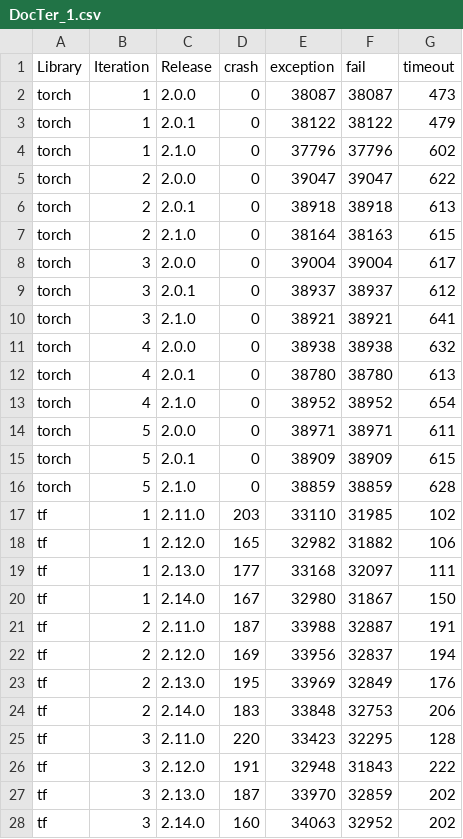
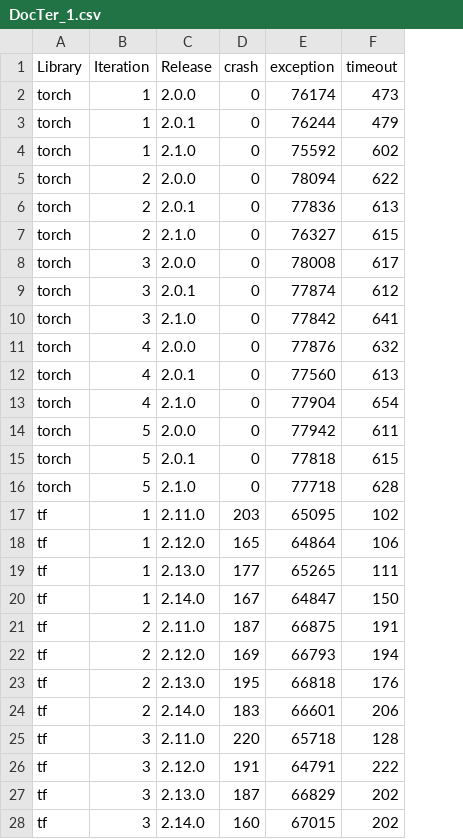
Before and after one commit to dmc1778/Benchmarking-DL-Fuzzers, a CSV file: statistics/numtests/DocTer_1.csv, drawn as a sheet; only a part is shown; the diff covers the shown part only; the diff names each change by its address in the sheet, - before the commit and + after, or states it on an @@ line.

```diff
--- a/statistics/numtests/DocTer_1.csv
+++ b/statistics/numtests/DocTer_1.csv
-column F (fail), rows 2-28: 38087 | 38122 | 37796 | 39047 | 38918 | 38163 | 39004 | 38937 | 38921 | 38938 | 38780 | 38952 | 38971 | 38909 | 38859 | 31985 | 31882 | 32097 | 31867 | 32887 | 32837 | 32849 | 32753 | 32295 | 31843 | 32859 | 32952
-E2 (exception): 38087
+E2 (exception): 76174
-E3 (exception): 38122
+E3 (exception): 76244
-E4 (exception): 37796
+E4 (exception): 75592
-E5 (exception): 39047
+E5 (exception): 78094
-E6 (exception): 38918
+E6 (exception): 77836
-E7 (exception): 38164
+E7 (exception): 76327
-E8 (exception): 39004
+E8 (exception): 78008
-E9 (exception): 38937
+E9 (exception): 77874
-E10 (exception): 38921
+E10 (exception): 77842
-E11 (exception): 38938
+E11 (exception): 77876
-E12 (exception): 38780
+E12 (exception): 77560
-E13 (exception): 38952
+E13 (exception): 77904
-E14 (exception): 38971
+E14 (exception): 77942
-E15 (exception): 38909
+E15 (exception): 77818
-E16 (exception): 38859
+E16 (exception): 77718
-E17 (exception): 33110
+E17 (exception): 65095
-E18 (exception): 32982
+E18 (exception): 64864
-E19 (exception): 33168
+E19 (exception): 65265
-E20 (exception): 32980
+E20 (exception): 64847
-E21 (exception): 33988
+E21 (exception): 66875
-E22 (exception): 33956
+E22 (exception): 66793
-E23 (exception): 33969
+E23 (exception): 66818
-E24 (exception): 33848
+E24 (exception): 66601
-E25 (exception): 33423
+E25 (exception): 65718
-E26 (exception): 32948
+E26 (exception): 64791
-E27 (exception): 33970
+E27 (exception): 66829
-E28 (exception): 34063
+E28 (exception): 67015
```
Also changed, not shown: 8 edited cells elsewhere in this file, data/torch_groundtruth.csv, statistics/numtests/ACETest_2.csv, 15 other files.
